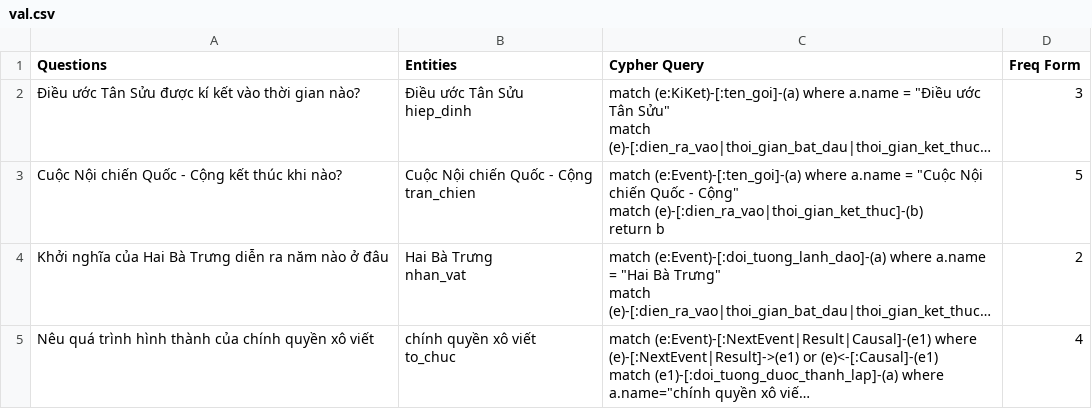
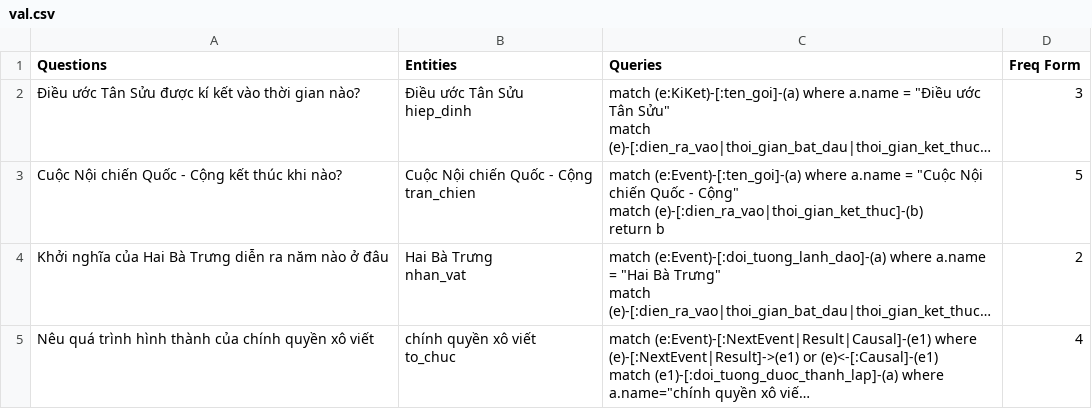
Before and after one commit to dinhngoc267/seq2seq-for-semantic-parsing, a CSV file: data/val.csv, drawn as a sheet; only a part is shown; long unchanged cells end in …; the diff names each change by its address in the sheet, - before the commit and + after, or states it on an @@ line.

```diff
--- a/data/val.csv
+++ b/data/val.csv
-C1: Cypher Query
+C1: Queries
```
Also changed, not shown: 5 other files.
